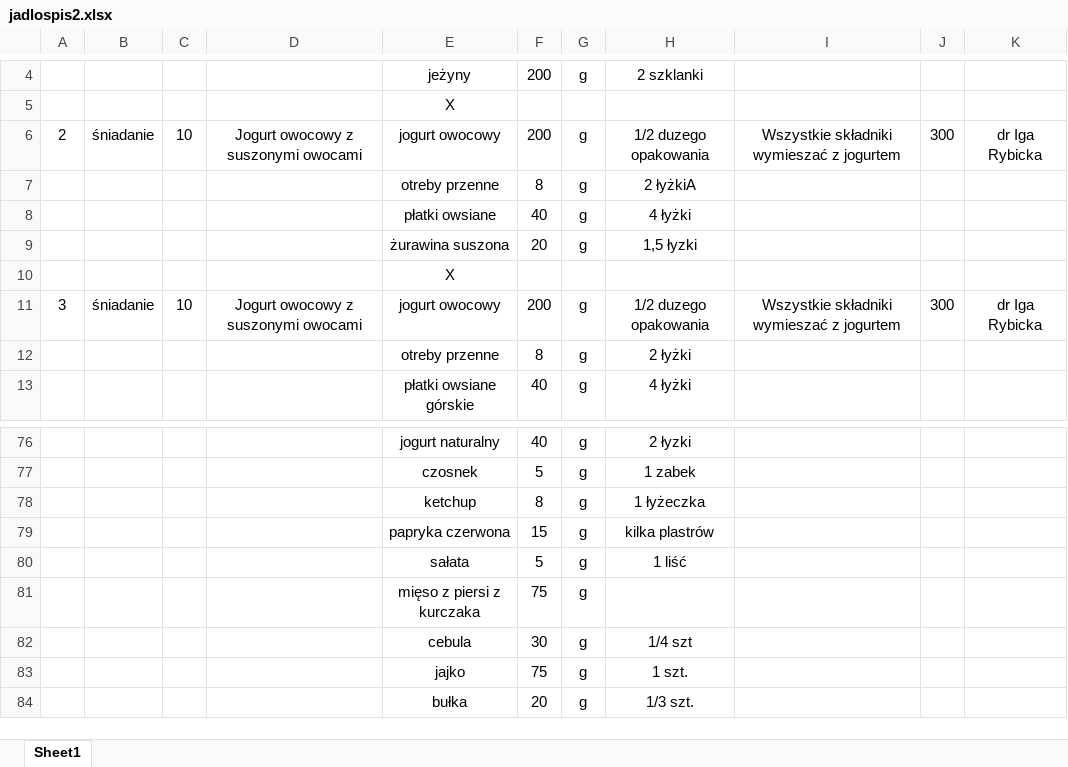
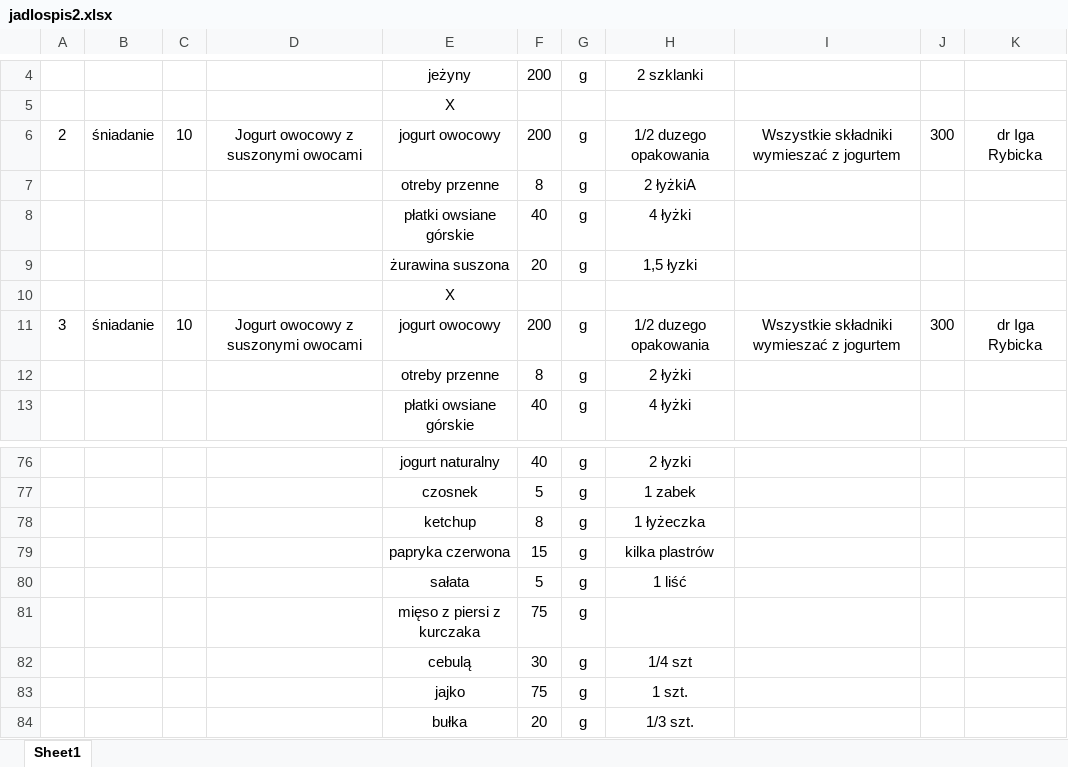
Before and after one commit to EatMeAll/EatMeAll, an Excel workbook: BackEnd/ExcelReader/src/main/resources/data/jadlospis2.xlsx, sheet Sheet1, drawn as a sheet; only a part is shown, gaps mark what is left out; values as stored, in another font and other column widths than the file's, no borders; the diff covers the shown part only; the diff names each change by its address in the sheet, - before the commit and + after, or states it on an @@ line.

```diff
--- a/BackEnd/ExcelReader/src/main/resources/data/jadlospis2.xlsx (sheet Sheet1)
+++ b/BackEnd/ExcelReader/src/main/resources/data/jadlospis2.xlsx (sheet Sheet1)
-E8: płatki owsiane
+E8: płatki owsiane górskie
-E82: cebula
+E82: cebulą
```
Also changed, not shown: 28 added rows elsewhere in this sheet.
